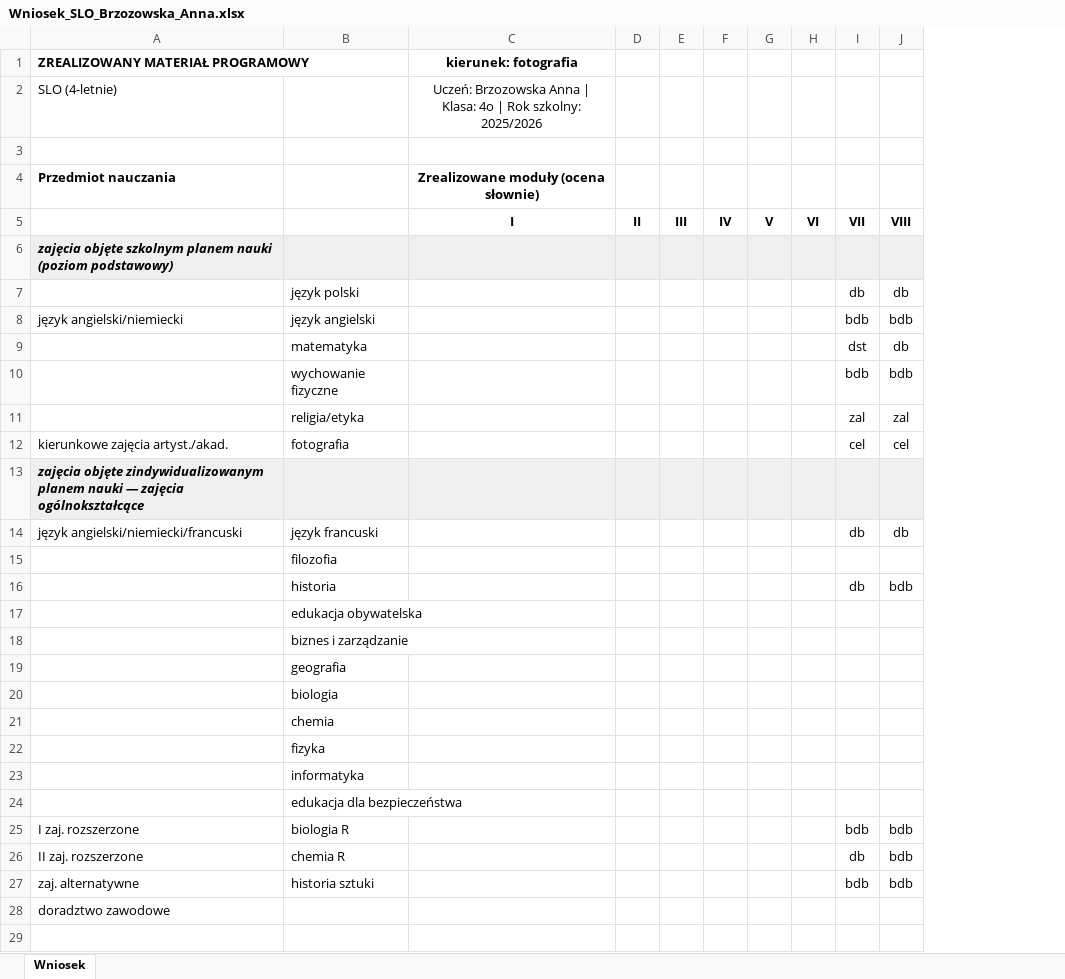
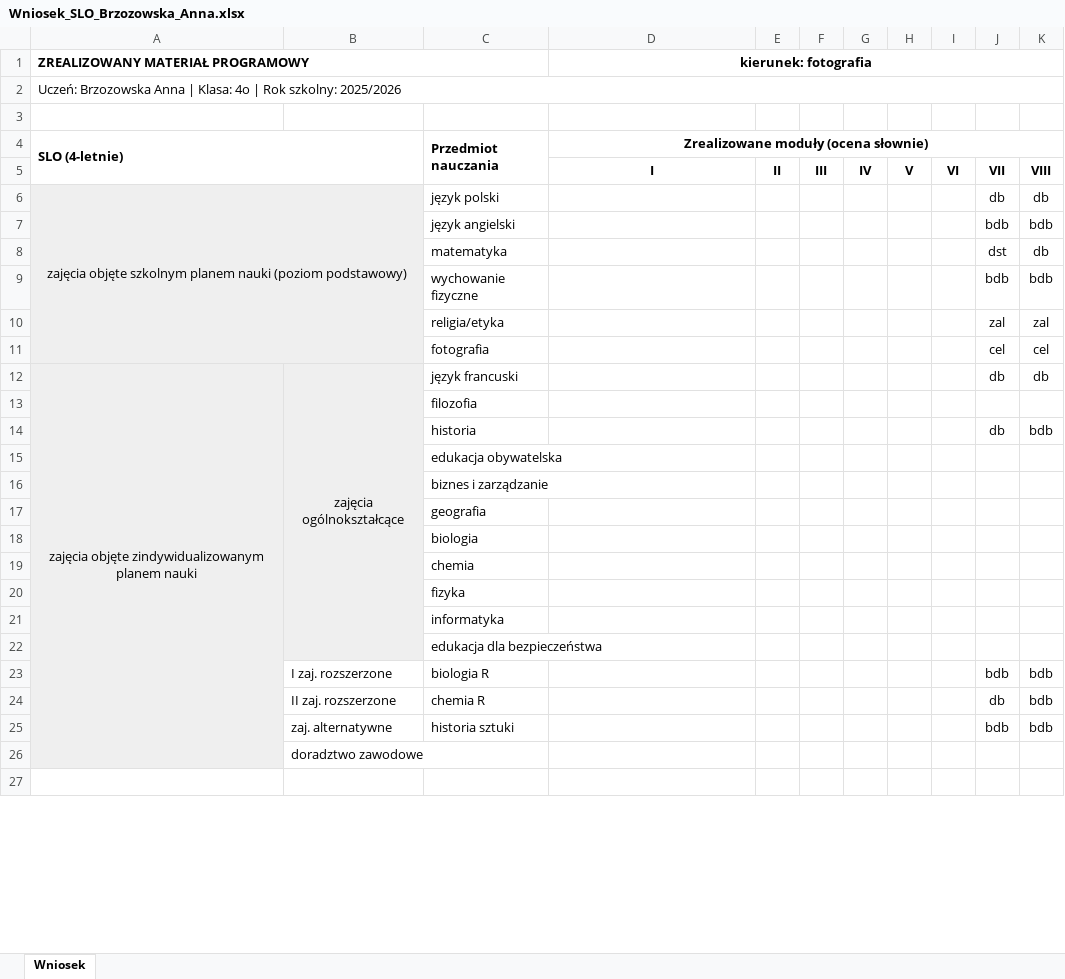
Before and after one commit to jarrecky/wnioski_o_promocje, an Excel workbook: przyklady/wynik/Wniosek_SLO_Brzozowska_Anna.xlsx, sheet Wniosek, drawn as a sheet; only a part is shown; values as stored, in another font and other column widths than the file's, no borders; removed rows and columns are numbered as before the commit, all else as after; the diff covers the shown part only; the diff names each change by its address in the sheet, - before the commit and + after, or states it on an @@ line.

```diff
--- a/przyklady/wynik/Wniosek_SLO_Brzozowska_Anna.xlsx (sheet Wniosek)
+++ b/przyklady/wynik/Wniosek_SLO_Brzozowska_Anna.xlsx (sheet Wniosek)
+column B, rows 12-26: zajęcia ogólnokształcące |  |  |  |  |  |  |  |  |  |  | I zaj. rozszerzone | II zaj. rozszerzone | zaj. alternatywne | doradztwo zawodowe
+A1:C1 merged
+D1:K1 merged
-row 2: SLO (4-letnie) |  | Uczeń: Brzozowska Anna | Klasa: 4o | Rok szkolny: 2025/2026
+row 2: Uczeń: Brzozowska Anna | Klasa: 4o | Rok szkolny: 2025/2026
-row 4: Przedmiot nauczania |  | Zrealizowane moduły (ocena słownie)
+row 4: SLO (4-letnie) |  | Przedmiot nauczania | Zrealizowane moduły (ocena słownie)
-row 6: zajęcia objęte szkolnym planem nauki (poziom podstawowy)
-A6 (ZREALIZOWANY MATERIAŁ PROGRAMOWY): (empty)
+A6 (ZREALIZOWANY MATERIAŁ PROGRAMOWY): zajęcia objęte szkolnym planem nauki (poziom podstawowy)
-A6 fill: none
+A6 fill: #EFEFEF
+A6:B11 merged
-A7 (ZREALIZOWANY MATERIAŁ PROGRAMOWY): język angielski/niemiecki
+A7 (ZREALIZOWANY MATERIAŁ PROGRAMOWY): (empty)
-A11 (ZREALIZOWANY MATERIAŁ PROGRAMOWY): kierunkowe zajęcia artyst./akad.
+A11 (ZREALIZOWANY MATERIAŁ PROGRAMOWY): (empty)
-row 13: zajęcia objęte zindywidualizowanym planem nauki — zajęcia ogólnokształcące
-A12 (ZREALIZOWANY MATERIAŁ PROGRAMOWY): język angielski/niemiecki/francuski
+A12 (ZREALIZOWANY MATERIAŁ PROGRAMOWY): zajęcia objęte zindywidualizowanym planem nauki
@@ A12 fill: none → #EFEFEF, alignment: left → center @@
+A12:A26 merged
-A23 (ZREALIZOWANY MATERIAŁ PROGRAMOWY): I zaj. rozszerzone
+A23 (ZREALIZOWANY MATERIAŁ PROGRAMOWY): (empty)
-A24 (ZREALIZOWANY MATERIAŁ PROGRAMOWY): II zaj. rozszerzone
+A24 (ZREALIZOWANY MATERIAŁ PROGRAMOWY): (empty)
-A25 (ZREALIZOWANY MATERIAŁ PROGRAMOWY): zaj. alternatywne
+A25 (ZREALIZOWANY MATERIAŁ PROGRAMOWY): (empty)
-A26 (ZREALIZOWANY MATERIAŁ PROGRAMOWY): doradztwo zawodowe
+A26 (ZREALIZOWANY MATERIAŁ PROGRAMOWY): (empty)
```
Also changed, not shown: 1 added row, 1 edited cell, cell formats and merged cells elsewhere in this sheet, przyklady/wynik/Wniosek_SLO_Dąbrowski_Marcel.xlsx, przyklady/wynik/Wniosek_SLO_Kwiatkowska_Zofia.xlsx, 23 other files.
